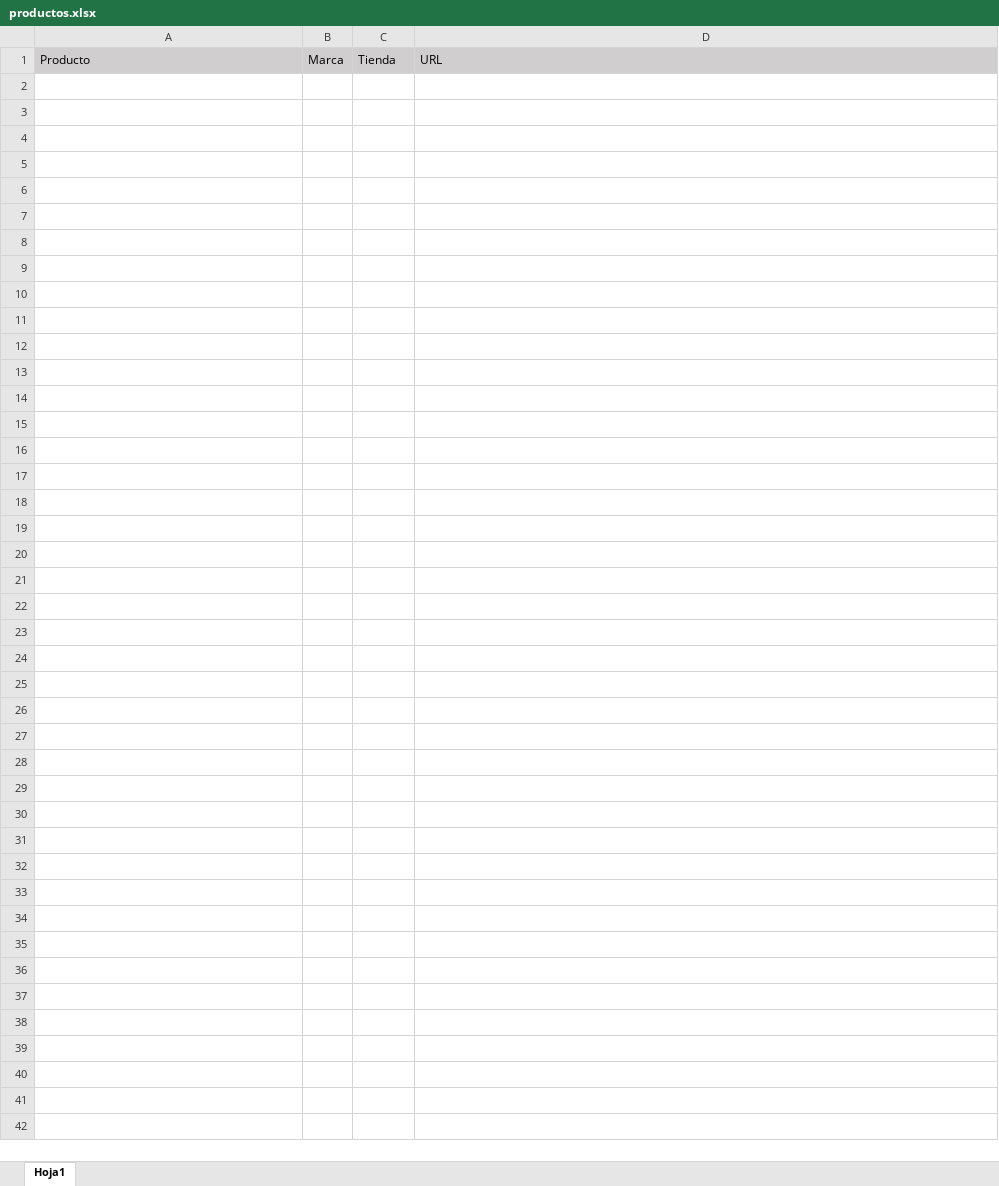
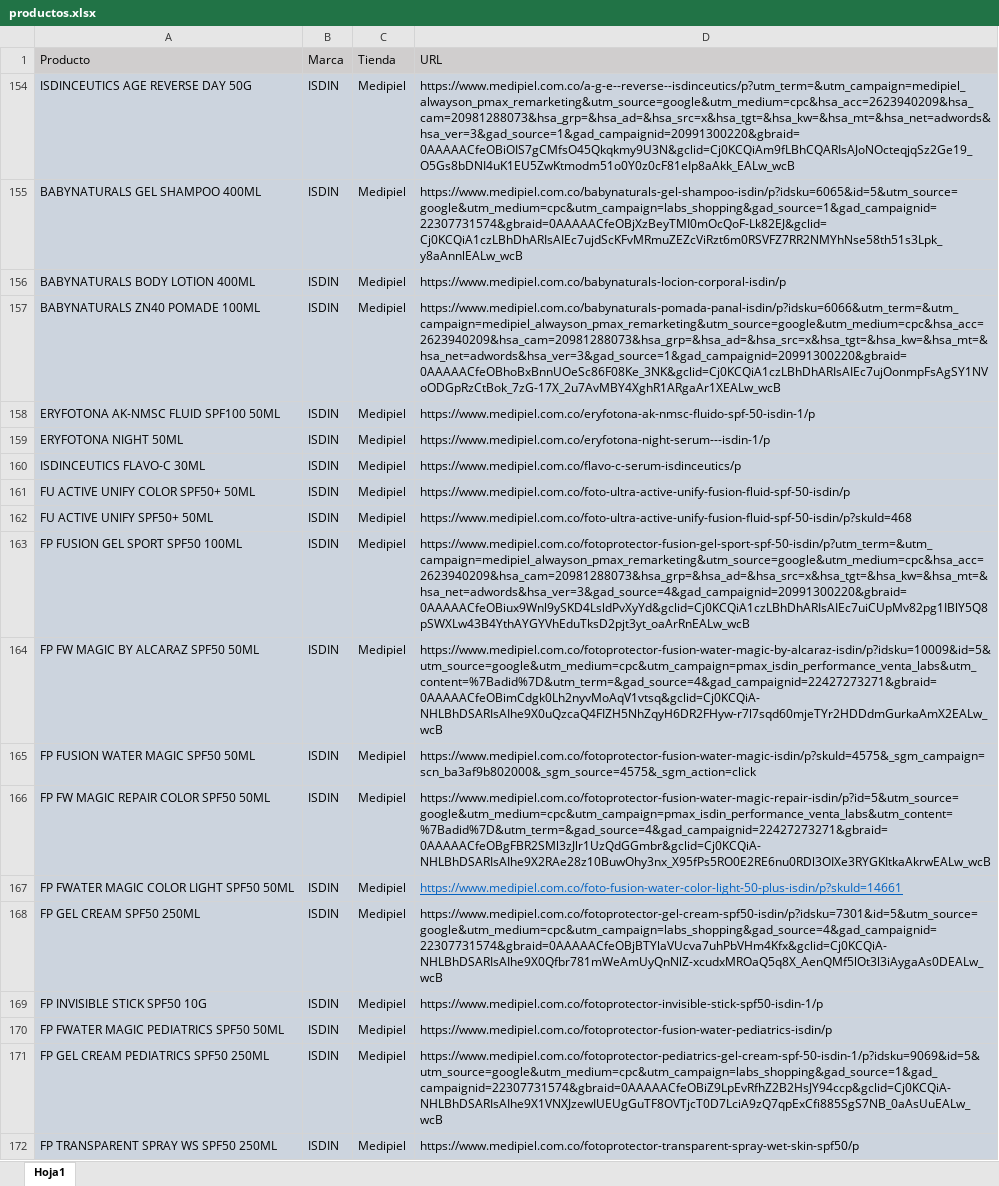
Before and after one commit to williamcorrea-hash/ISDIN_Shopping_de_precios, an Excel workbook: data/productos.xlsx, sheet Hoja1, drawn as a sheet; only a part is shown; values as stored, in another font and other column widths than the file's, no borders; the diff covers the shown part only; the diff names each change by its address in the sheet, - before the commit and + after, or states it on an @@ line.

Commit message:
Cambio nombre de Medipiel

```diff
--- a/data/productos.xlsx (sheet Hoja1)
+++ b/data/productos.xlsx (sheet Hoja1)
+row 154: ISDINCEUTICS AGE REVERSE DAY 50G | ISDIN | Medipiel | https://www.medipiel.com.co/a-g-e--reverse--isdinceutics/p?utm_term=&utm_campaign=medipiel_alwayson_pmax_remarketing&utm_source=google&utm_medium=cpc&hsa_acc=2623940209&hsa_cam=20981288073&hsa_grp=&hsa_ad=&hsa_src=x&hsa_tgt=&hsa_kw=&hsa_mt=&hsa_net=adwords&hsa_ver=3&gad_source=1&gad_campaignid=20991300220&gbraid=0AAAAACfeOBiOIS7gCMfsO45Qkqkmy9U3N&gclid=Cj0KCQiAm9fLBhCQARIsAJoNOcteqjqSz2Ge19_O5Gs8bDNI4uK1EU5ZwKtmodm51o0Y0z0cF81eIp8aAkk_EALw_wcB
+row 155: BABYNATURALS GEL SHAMPOO 400ML | ISDIN | Medipiel | https://www.medipiel.com.co/babynaturals-gel-shampoo-isdin/p?idsku=6065&id=5&utm_source=google&utm_medium=cpc&utm_campaign=labs_shopping&gad_source=1&gad_campaignid=22307731574&gbraid=0AAAAACfeOBjXzBeyTMI0mOcQoF-Lk82EJ&gclid=Cj0KCQiA1czLBhDhARIsAIEc7ujdScKFvMRmuZEZcViRzt6m0RSVFZ7RR2NMYhNse58th51s3Lpk_y8aAnnlEALw_wcB
+row 156: BABYNATURALS BODY LOTION 400ML | ISDIN | Medipiel | https://www.medipiel.com.co/babynaturals-locion-corporal-isdin/p
+row 157: BABYNATURALS ZN40 POMADE 100ML | ISDIN | Medipiel | https://www.medipiel.com.co/babynaturals-pomada-panal-isdin/p?idsku=6066&utm_term=&utm_campaign=medipiel_alwayson_pmax_remarketing&utm_source=google&utm_medium=cpc&hsa_acc=2623940209&hsa_cam=20981288073&hsa_grp=&hsa_ad=&hsa_src=x&hsa_tgt=&hsa_kw=&hsa_mt=&hsa_net=adwords&hsa_ver=3&gad_source=1&gad_campaignid=20991300220&gbraid=0AAAAACfeOBhoBxBnnUOeSc86F08Ke_3NK&gclid=Cj0KCQiA1czLBhDhARIsAIEc7ujOonmpFsAgSY1NVoODGpRzCtBok_7zG-17X_2u7AvMBY4XghR1ARgaAr1XEALw_wcB
+row 158: ERYFOTONA AK-NMSC FLUID SPF100 50ML | ISDIN | Medipiel | https://www.medipiel.com.co/eryfotona-ak-nmsc-fluido-spf-50-isdin-1/p
+row 159: ERYFOTONA NIGHT 50ML | ISDIN | Medipiel | https://www.medipiel.com.co/eryfotona-night-serum---isdin-1/p
+row 160: ISDINCEUTICS FLAVO-C 30ML | ISDIN | Medipiel | https://www.medipiel.com.co/flavo-c-serum-isdinceutics/p
+row 161: FU ACTIVE UNIFY COLOR SPF50+ 50ML | ISDIN | Medipiel | https://www.medipiel.com.co/foto-ultra-active-unify-fusion-fluid-spf-50-isdin/p
+row 162: FU ACTIVE UNIFY SPF50+ 50ML | ISDIN | Medipiel | https://www.medipiel.com.co/foto-ultra-active-unify-fusion-fluid-spf-50-isdin/p?skuId=468
+row 163: FP FUSION GEL SPORT SPF50 100ML | ISDIN | Medipiel | https://www.medipiel.com.co/fotoprotector-fusion-gel-sport-spf-50-isdin/p?utm_term=&utm_campaign=medipiel_alwayson_pmax_remarketing&utm_source=google&utm_medium=cpc&hsa_acc=2623940209&hsa_cam=20981288073&hsa_grp=&hsa_ad=&hsa_src=x&hsa_tgt=&hsa_kw=&hsa_mt=&hsa_net=adwords&hsa_ver=3&gad_source=4&gad_campaignid=20991300220&gbraid=0AAAAACfeOBiux9Wnl9ySKD4LsldPvXyYd&gclid=Cj0KCQiA1czLBhDhARIsAIEc7uiCUpMv82pg1IBlY5Q8pSWXLw43B4YthAYGYVhEduTksD2pjt3yt_oaArRnEALw_wcB
+row 164: FP FW MAGIC BY ALCARAZ SPF50 50ML | ISDIN | Medipiel | https://www.medipiel.com.co/fotoprotector-fusion-water-magic-by-alcaraz-isdin/p?idsku=10009&id=5&utm_source=google&utm_medium=cpc&utm_campaign=pmax_isdin_performance_venta_labs&utm_content=%7Badid%7D&utm_term=&gad_source=4&gad_campaignid=22427273271&gbraid=0AAAAACfeOBimCdgk0Lh2nyvMoAqV1vtsq&gclid=Cj0KCQiA-NHLBhDSARIsAIhe9X0uQzcaQ4FIZH5NhZqyH6DR2FHyw-r7l7sqd60mjeTYr2HDDdmGurkaAmX2EALw_wcB
+row 165: FP FUSION WATER MAGIC SPF50 50ML | ISDIN | Medipiel | https://www.medipiel.com.co/fotoprotector-fusion-water-magic-isdin/p?skuId=4575&_sgm_campaign=scn_ba3af9b802000&_sgm_source=4575&_sgm_action=click
+row 166: FP FW MAGIC REPAIR COLOR SPF50 50ML | ISDIN | Medipiel | https://www.medipiel.com.co/fotoprotector-fusion-water-magic-repair-isdin/p?id=5&utm_source=google&utm_medium=cpc&utm_campaign=pmax_isdin_performance_venta_labs&utm_content=%7Badid%7D&utm_term=&gad_source=4&gad_campaignid=22427273271&gbraid=0AAAAACfeOBgFBR2SMl3zJlr1UzQdGGmbr&gclid=Cj0KCQiA-NHLBhDSARIsAIhe9X2RAe28z10BuwOhy3nx_X95fPs5RO0E2RE6nu0RDl3OIXe3RYGKItkaAkrwEALw_wcB
+row 167: FP FWATER MAGIC COLOR LIGHT SPF50 50ML | ISDIN | Medipiel | https://www.medipiel.com.co/foto-fusion-water-color-light-50-plus-isdin/p?skuId=14661
+row 168: FP GEL CREAM SPF50 250ML | ISDIN | Medipiel | https://www.medipiel.com.co/fotoprotector-gel-cream-spf50-isdin/p?idsku=7301&id=5&utm_source=google&utm_medium=cpc&utm_campaign=labs_shopping&gad_source=4&gad_campaignid=22307731574&gbraid=0AAAAACfeOBjBTYlaVUcva7uhPbVHm4Kfx&gclid=Cj0KCQiA-NHLBhDSARIsAIhe9X0Qfbr781mWeAmUyQnNlZ-xcudxMROaQ5q8X_AenQMf5lOt3l3iAygaAs0DEALw_wcB
+row 169: FP INVISIBLE STICK SPF50 10G | ISDIN | Medipiel | https://www.medipiel.com.co/fotoprotector-invisible-stick-spf50-isdin-1/p
+row 170: FP FWATER MAGIC PEDIATRICS SPF50 50ML | ISDIN | Medipiel | https://www.medipiel.com.co/fotoprotector-fusion-water-pediatrics-isdin/p
+row 171: FP GEL CREAM PEDIATRICS SPF50 250ML | ISDIN | Medipiel | https://www.medipiel.com.co/fotoprotector-pediatrics-gel-cream-spf-50-isdin-1/p?idsku=9069&id=5&utm_source=google&utm_medium=cpc&utm_campaign=labs_shopping&gad_source=1&gad_campaignid=22307731574&gbraid=0AAAAACfeOBiZ9LpEvRfhZ2B2HsJY94ccp&gclid=Cj0KCQiA-NHLBhDSARIsAIhe9X1VNXJzewIUEUgGuTF8OVTjcT0D7LciA9zQ7qpExCfi885SgS7NB_0aAsUuEALw_wcB
+row 172: FP TRANSPARENT SPRAY WS SPF50 250ML | ISDIN | Medipiel | https://www.medipiel.com.co/fotoprotector-transparent-spray-wet-skin-spf50/p
```
Also changed, not shown: 67 added rows elsewhere in this sheet, hidden cells.
